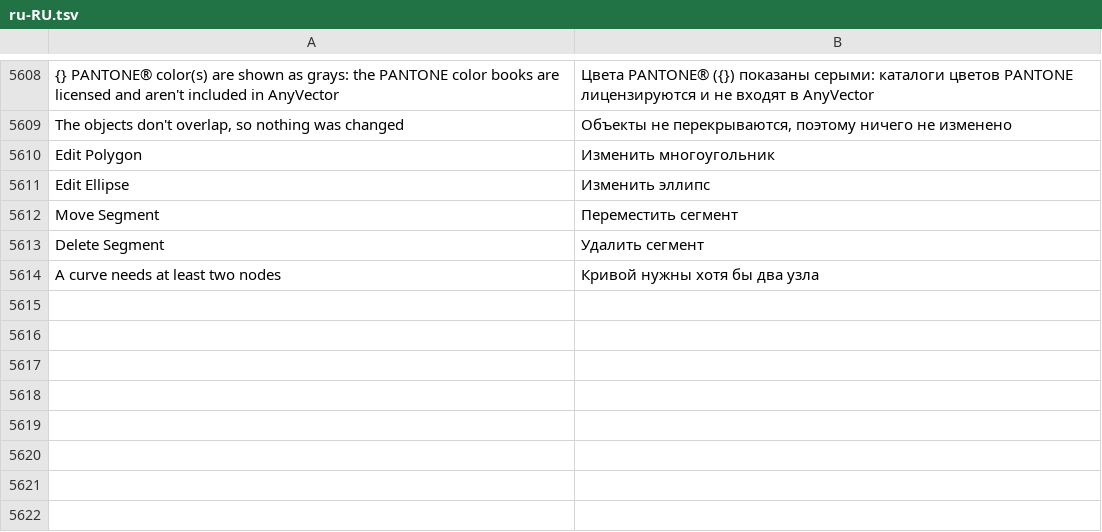
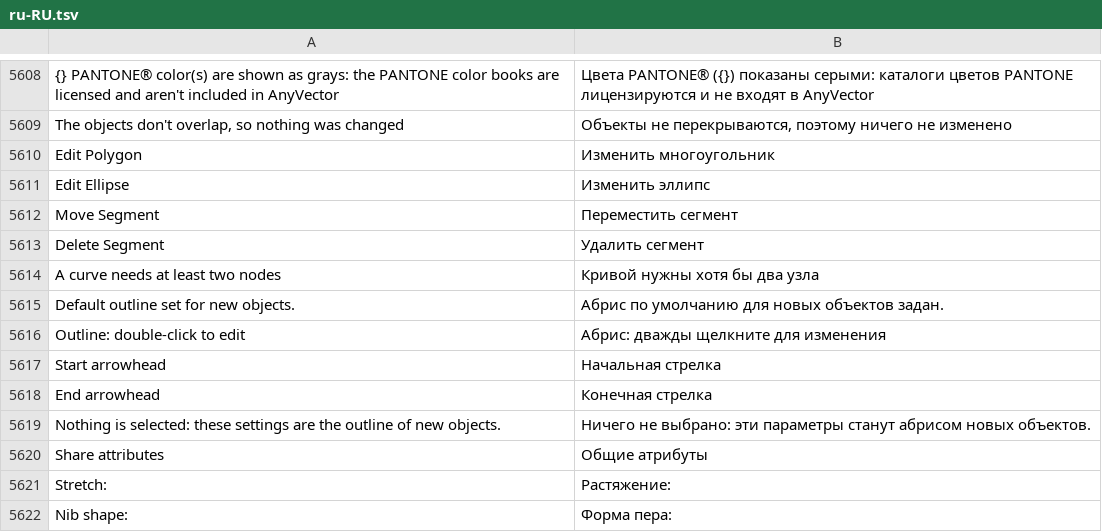
Before and after one commit to toim22/AnyVector, a TSV file: crates/anyvector/assets/i18n/ru-RU.tsv, drawn as a sheet; only a part is shown, gaps mark what is left out.

Commit message:
Outlines and units: hairlines, outline unit, Outline Pen, text units, inch rulers, regional defaults
- #127/#133: a hairline (width 0 with a color) is an outline everywhere. The status bar no
  longer reports it as None, the Text docker shows Hairline instead of 0 pt, and a palette
  outline color keeps a hairline a hairline. Only an outline without a color is None.
- #137: one outline unit (Settings::outline_unit, the Outline Pen unit combo) for the width
  field and list of the Properties docker, the property bar, the Text docker, Object Styles
  and the status bar. Widths typed with another unit ("2 pt", "0.5 mm") are converted;
  "hairline" and "none" are understood. Shared helpers in the new lengths module.
- #138: the status bar outline field shows the color and the width (Hairline, 4 pt, 0.0278");
  the width is never truncated. Double-click opens Outline Pen.
- #103: Outline Pen dialog (F12, the Outline Pen flyout, a status bar double-click). With a
  selection it changes only what was edited, in one undo step; with nothing selected it sets
  the outline of new objects, saved in the settings. A palette right-click with nothing
  selected sets the default outline color. No Outline and Hairline Outline are bound.
- #109: Options > Text > Default text units sets the unit of font sizes and character
  offsets in the property bar, the Text docker and the text dialogs; sizes stay in points.
- #113: inch rulers are divided into binary fractions (1/2 ... 1/16) with fraction labels.
- #120: a first run takes the default unit and page size from the Windows regional settings
  (LOCALE_IMEASURE, LOCALE_IPAPERSIZE); existing settings are never changed.
- Number fields keep a typed value exactly and no longer commit their rounded text when
  left unchanged.

```diff
--- a/crates/anyvector/assets/i18n/ru-RU.tsv
+++ b/crates/anyvector/assets/i18n/ru-RU.tsv
@@ -5614 +5614,9 @@ Delete Segment	Удалить сегмент
 A curve needs at least two nodes	Кривой нужны хотя бы два узла
+Default outline set for new objects.	Абрис по умолчанию для новых объектов задан.
+Outline: double-click to edit	Абрис: дважды щелкните для изменения
+Start arrowhead	Начальная стрелка
+End arrowhead	Конечная стрелка
+Nothing is selected: these settings are the outline of new objects.	Ничего не выбрано: эти параметры станут абрисом новых объектов.
+Share attributes	Общие атрибуты
+Stretch:	Растяжение:
+Nib shape:	Форма пера:
```
Also changed, not shown: crates/anyvector/assets/i18n/es-ES.tsv, crates/anyvector/assets/i18n/fr-FR.tsv, 37 other files.
